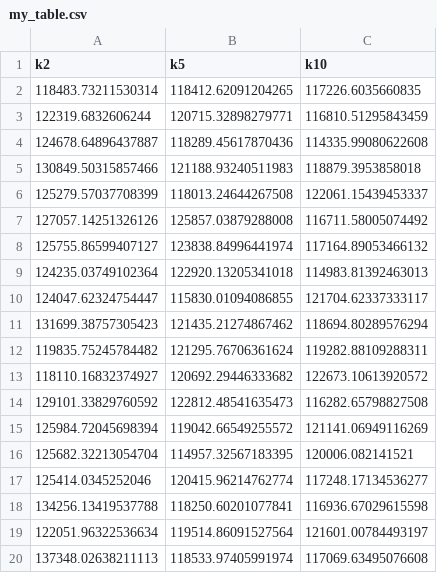
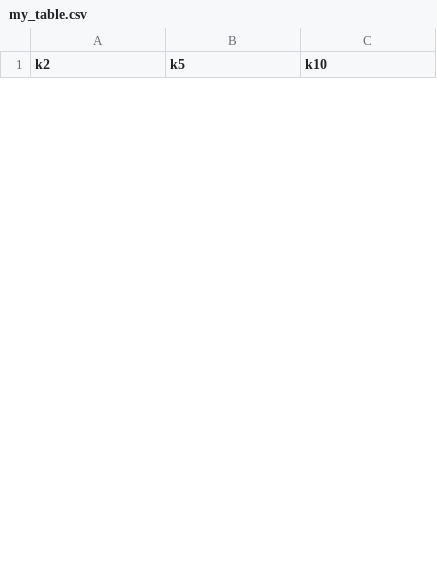
Before and after one commit to anikalindley/Part2, a CSV file: Output/Results/my_table.csv, drawn as a sheet; only a part is shown; the diff covers the shown part only.

```diff
--- a/Output/Results/my_table.csv
+++ b/Output/Results/my_table.csv
@@ -1,20 +1 @@
 k2,k5,k10
-118483.73211530314,118412.62091204265,117226.6035660835
-122319.6832606244,120715.32898279771,116810.51295843459
-124678.64896437887,118289.45617870436,114335.99080622608
-130849.50315857466,121188.93240511983,118879.3953858018
-125279.57037708399,118013.24644267508,122061.15439453337
-127057.14251326126,125857.03879288008,116711.58005074492
-125755.86599407127,123838.84996441974,117164.89053466132
-124235.03749102364,122920.13205341018,114983.81392463013
-124047.62324754447,115830.01094086855,121704.62337333117
-131699.38757305423,121435.21274867462,118694.80289576294
-119835.75245784482,121295.76706361624,119282.88109288311
-118110.16832374927,120692.29446333682,122673.10613920572
-129101.33829760592,122812.48541635473,116282.65798827508
-125984.72045698394,119042.66549255572,121141.06949116269
-125682.32213054704,114957.32567183395,120006.082141521
-125414.0345252046,120415.96214762774,117248.17134536277
-134256.13419537788,118250.60201077841,116936.67029615598
-122051.96322536634,119514.86091527564,121601.00784493197
-137348.02638211113,118533.97405991974,117069.63495076608
```
Also changed, not shown: 30 added rows and 11 removed rows elsewhere in this file, 3 other files.
